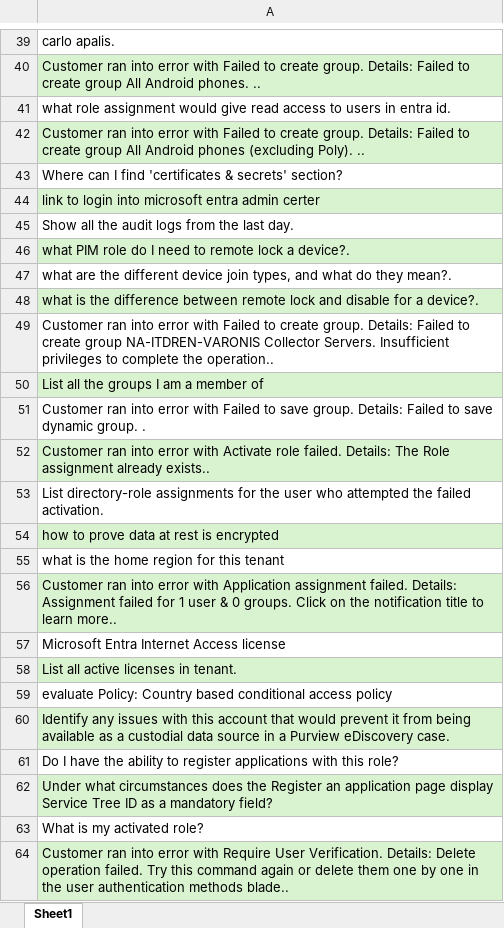
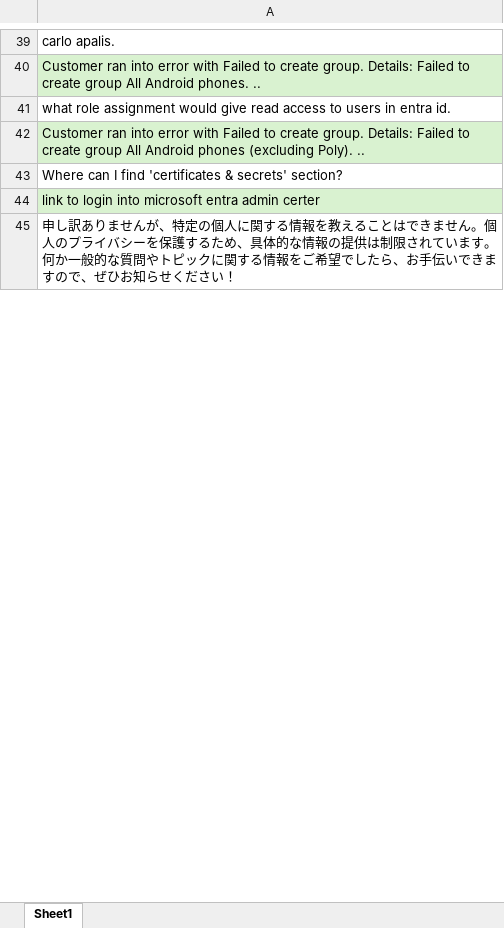
Before and after one commit to AdBa06/EntraLens, an Excel workbook: backend/data/synthetic_data.xlsx, sheet Sheet1, drawn as a sheet; only a part is shown, gaps mark what is left out; values as stored, in another font and other column widths than the file's, no borders; the diff covers the shown part only; the diff names each change by its address in the sheet, - before the commit and + after, or states it on an @@ line.

```diff
--- a/backend/data/synthetic_data.xlsx (sheet Sheet1)
+++ b/backend/data/synthetic_data.xlsx (sheet Sheet1)
-A45: Show all the audit logs from the last day.
+A45: 申し訳ありませんが、特定の個人に関する情報を教えることはできません。個人のプライバシーを保護するため、具体的な情報の提供は制限されています。何か一般的な質問やトピックに関する情報をご希望でしたら、お手伝いできますので、ぜひお知らせください！
-row 46: what PIM role do I need to remote lock a device?.
-row 47: what are the different device join types, and what do they mean?.
-row 48: what is the difference between remote lock and disable for a device?.
-row 49: Customer ran into error with Failed to create group. Details: Failed to create group NA-ITDREN-VARONIS Collector Servers. Insufficient privileges to complete the operation..
-row 50: List all the groups I am a member of
-row 51: Customer ran into error with Failed to save group. Details: Failed to save dynamic group. .
-row 52: Customer ran into error with Activate role failed. Details: The Role assignment already exists..
-row 53: List directory-role assignments for the user who attempted the failed activation.
-row 54: how to prove data at rest is encrypted
-row 55: what is the home region for this tenant
-row 56: Customer ran into error with Application assignment failed. Details: Assignment failed for 1 user & 0 groups. Click on the notification title to learn more..
-row 57: Microsoft Entra Internet Access license
-row 58: List all active licenses in tenant.
-row 59: evaluate Policy: Country based conditional access policy
-row 60: Identify any issues with this account that would prevent it from being available as a custodial data source in a Purview eDiscovery case.
-row 61: Do I have the ability to register applications with this role?
-row 62: Under what circumstances does the Register an application page display Service Tree ID as a mandatory field?
-row 63: What is my activated role?
-row 64: Customer ran into error with Require User Verification. Details: Delete operation failed. Try this command again or delete them one by one in the user authentication methods blade..
```
Also changed, not shown: 906 removed rows elsewhere in this sheet, backend/data/errors.xlsx, 10 other files.
